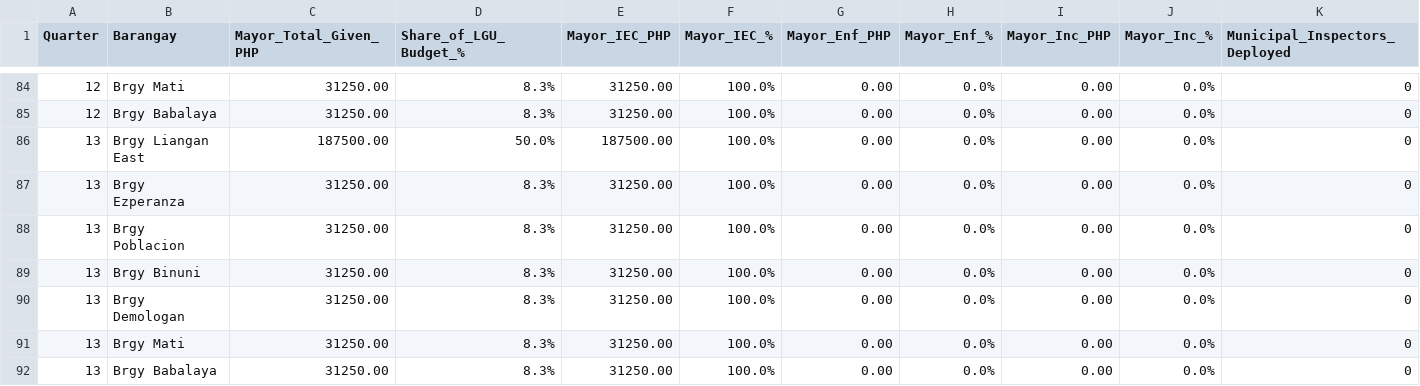
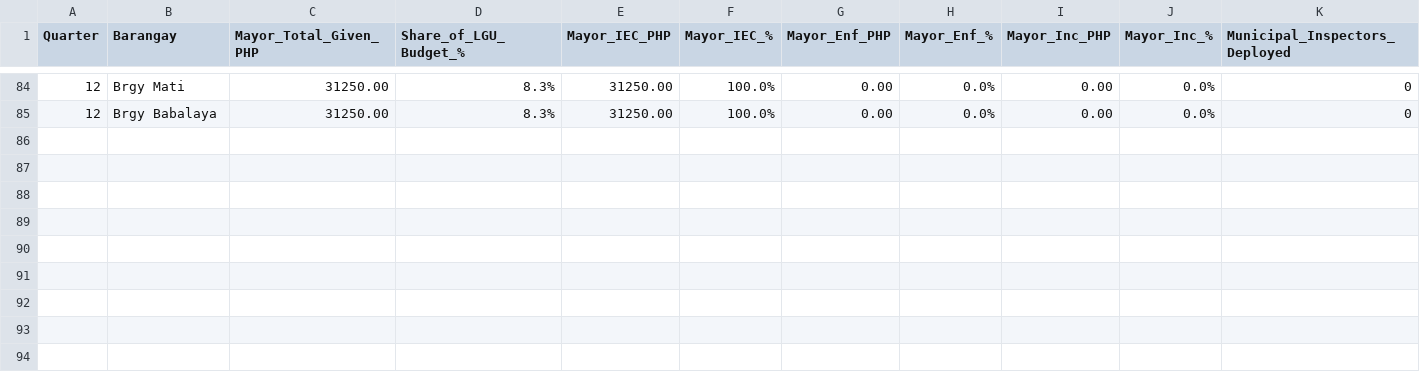
Before and after one commit to KINGSTING/THESIS_ABMxDRL, a CSV file: results/status_quo_2_MAYOR_INTERVENTION.csv, drawn as a sheet; only a part is shown, gaps mark what is left out; the diff names each change by its address in the sheet, - before the commit and + after, or states it on an @@ line.

```diff
--- a/results/status_quo_2_MAYOR_INTERVENTION.csv
+++ b/results/status_quo_2_MAYOR_INTERVENTION.csv
-row 86: 13 | Brgy Liangan East | 187500.00 | 50.0% | 187500.00 | 100.0% | 0.00 | 0.0% | 0.00 | 0.0% | 0
-row 87: 13 | Brgy Ezperanza | 31250.00 | 8.3% | 31250.00 | 100.0% | 0.00 | 0.0% | 0.00 | 0.0% | 0
-row 88: 13 | Brgy Poblacion | 31250.00 | 8.3% | 31250.00 | 100.0% | 0.00 | 0.0% | 0.00 | 0.0% | 0
-row 89: 13 | Brgy Binuni | 31250.00 | 8.3% | 31250.00 | 100.0% | 0.00 | 0.0% | 0.00 | 0.0% | 0
-row 90: 13 | Brgy Demologan | 31250.00 | 8.3% | 31250.00 | 100.0% | 0.00 | 0.0% | 0.00 | 0.0% | 0
-row 91: 13 | Brgy Mati | 31250.00 | 8.3% | 31250.00 | 100.0% | 0.00 | 0.0% | 0.00 | 0.0% | 0
-row 92: 13 | Brgy Babalaya | 31250.00 | 8.3% | 31250.00 | 100.0% | 0.00 | 0.0% | 0.00 | 0.0% | 0
```
Also changed, not shown: results/pure_enforcement_1_LOCAL_BASE.csv, results/pure_enforcement_2_MAYOR_INTERVENTION.csv, 4 other files.
